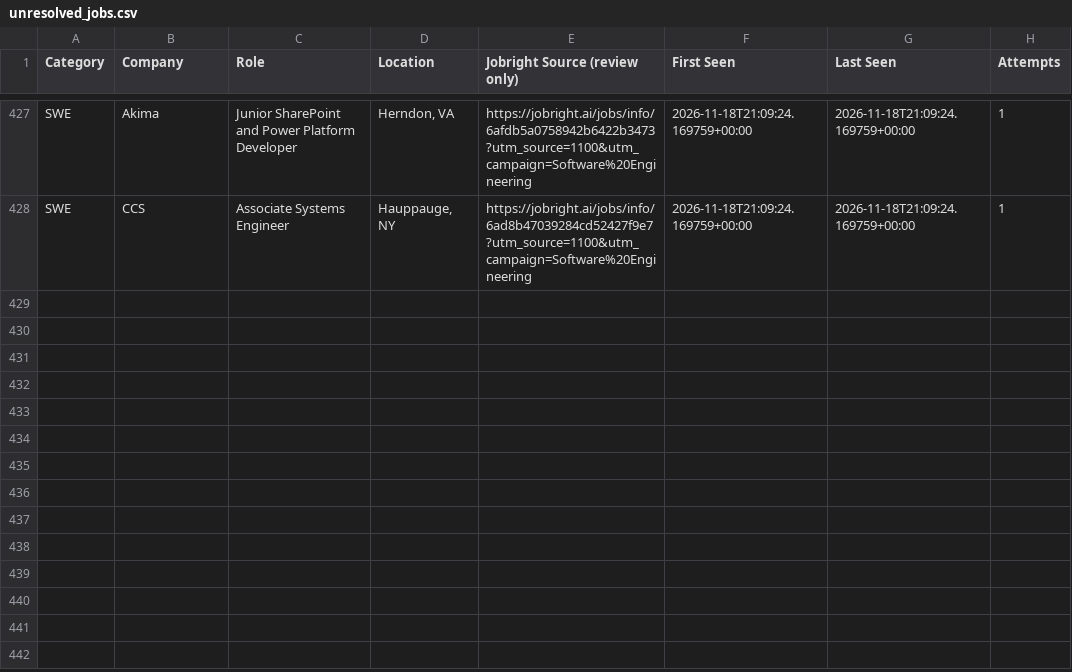
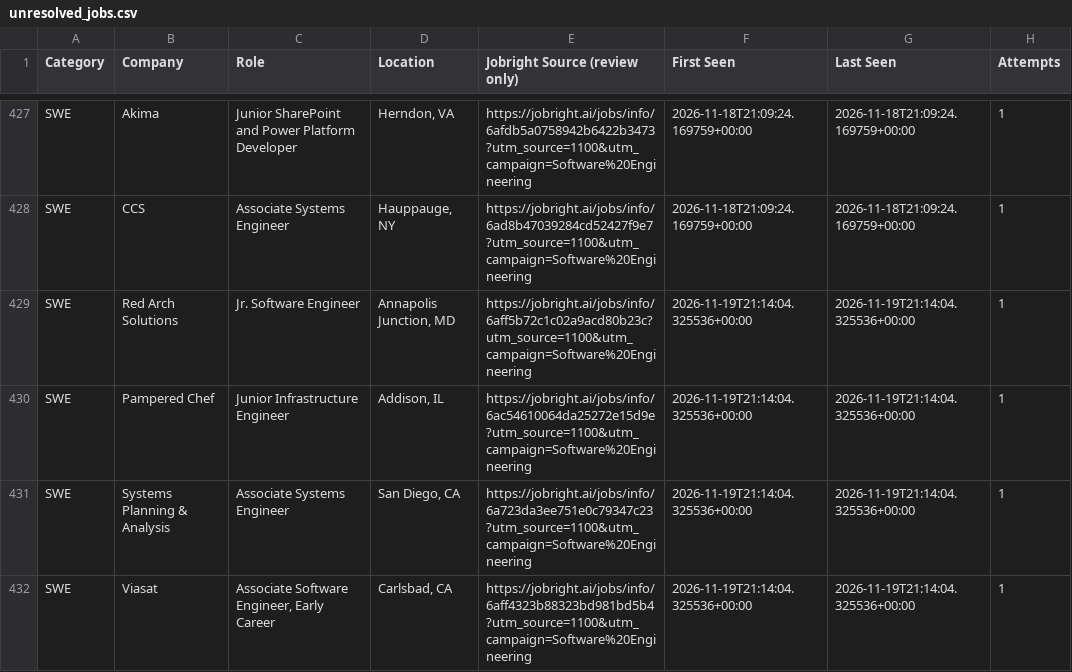
Before and after one commit to HarshithM834/New-Grad-Daily-Job-Scraper, a CSV file: unresolved_jobs.csv, drawn as a sheet; only a part is shown, gaps mark what is left out; the diff covers the shown part only.

```diff
--- a/unresolved_jobs.csv
+++ b/unresolved_jobs.csv
@@ -428 +428,5 @@ SWE,Akima,Junior SharePoint and Power Platform Developer,"Herndon, VA",https://j
 SWE,CCS,Associate Systems Engineer,"Hauppauge, NY",https://jobright.ai/jobs/info/6ad8b47039284cd52427f9e7?utm_source=1100&utm_campaign=Software%20Engineering,2026-11-18T21:09:24.169759+00:00,2026-11-18T21:09:24.169759+00:00,1
+SWE,Red Arch Solutions,Jr. Software Engineer,"Annapolis Junction, MD",https://jobright.ai/jobs/info/6aff5b72c1c02a9acd80b23c?utm_source=1100&utm_campaign=Software%20Engineering,2026-11-19T21:14:04.325536+00:00,2026-11-19T21:14:04.325536+00:00,1
+SWE,Pampered Chef,Junior Infrastructure Engineer,"Addison, IL",https://jobright.ai/jobs/info/6ac54610064da25272e15d9e?utm_source=1100&utm_campaign=Software%20Engineering,2026-11-19T21:14:04.325536+00:00,2026-11-19T21:14:04.325536+00:00,1
+SWE,Systems Planning & Analysis,Associate Systems Engineer,"San Diego, CA",https://jobright.ai/jobs/info/6a723da3ee751e0c79347c23?utm_source=1100&utm_campaign=Software%20Engineering,2026-11-19T21:14:04.325536+00:00,2026-11-19T21:14:04.325536+00:00,1
+SWE,Viasat,"Associate Software Engineer, Early Career","Carlsbad, CA",https://jobright.ai/jobs/info/6aff4323b88323bd981bd5b4?utm_source=1100&utm_campaign=Software%20Engineering,2026-11-19T21:14:04.325536+00:00,2026-11-19T21:14:04.325536+00:00,1
```
Also changed, not shown: 3 added rows and 20 edited cells elsewhere in this file, 2027 New Grad Positions Tracker - Sheet1.csv, 2 other files.
